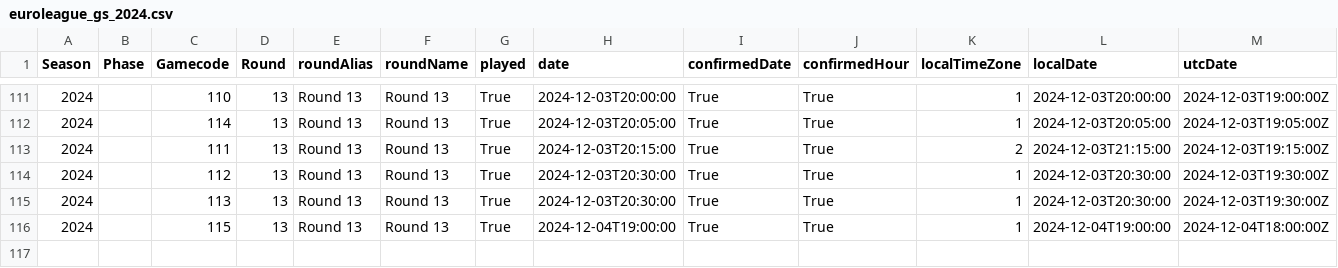
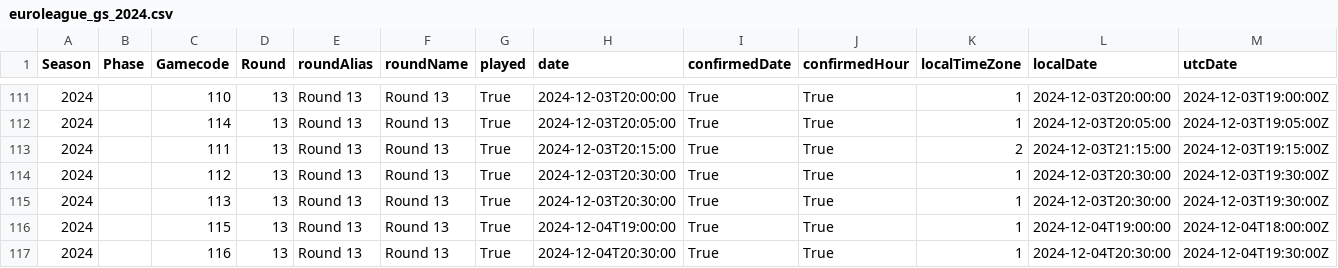
Before and after one commit to gpain1999/Euroleague_Eurocup_Analyses, a CSV file: datas/euroleague_gs_2024.csv, drawn as a sheet; only a part is shown, gaps mark what is left out; rows hold the shown columns only; the diff names each change by its address in the sheet, - before the commit and + after, or states it on an @@ line.

```diff
--- a/datas/euroleague_gs_2024.csv
+++ b/datas/euroleague_gs_2024.csv
+row 117: 2024 |  | 116 | 13 | Round 13 | Round 13 | True | 2024-12-04T20:30:00 | True | True | 1 | 2024-12-04T20:30:00 | 2024-12-04T19:30:00Z
```
Also changed, not shown: datas/euroleague_PER_2024.csv, datas/euroleague_PER_2024_round.csv, 9 other files.
